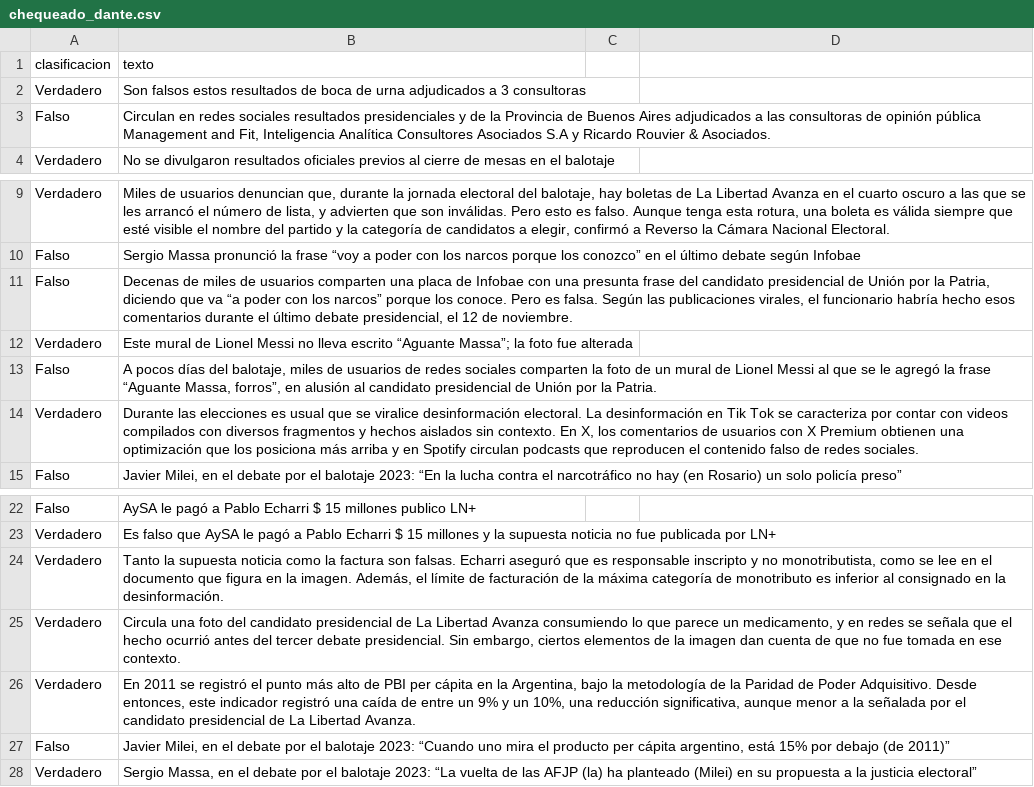
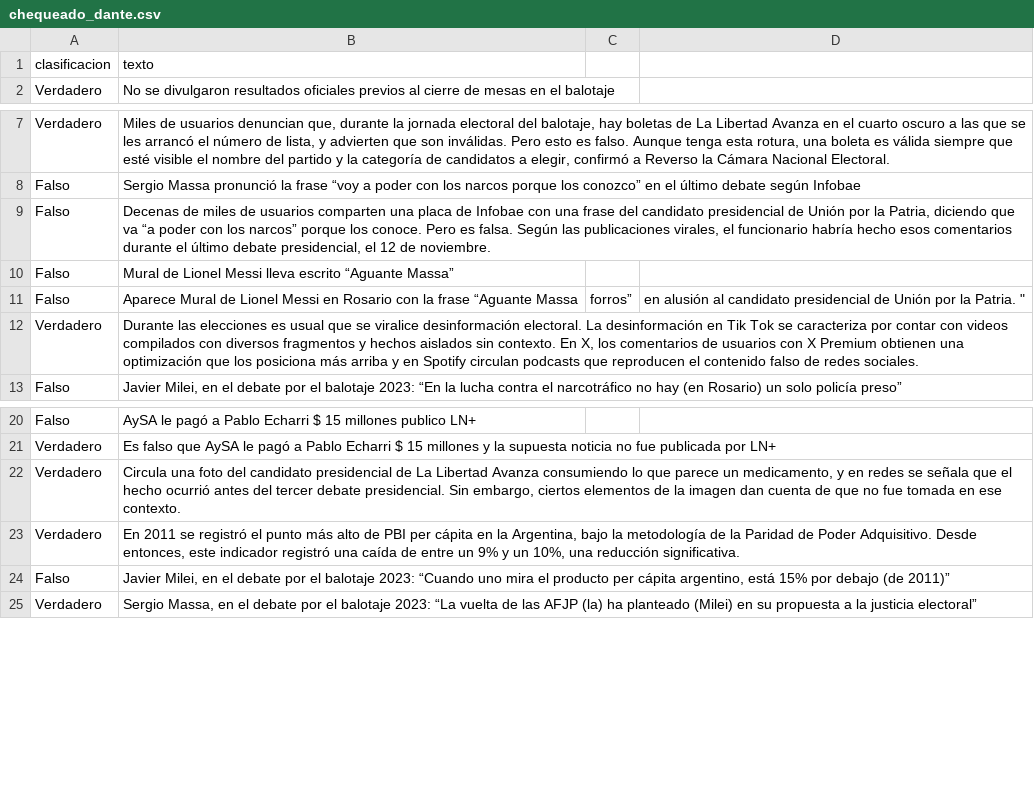
Before and after one commit to Verificado-Profesional/data-processing, a CSV file: veracity classification/chequeado/old/chequeado_dante.csv, drawn as a sheet; only a part is shown, gaps mark what is left out.

```diff
--- a/veracity classification/chequeado/old/chequeado_dante.csv
+++ b/veracity classification/chequeado/old/chequeado_dante.csv
@@ -1,4 +1,2 @@
 clasificacion,texto
-Verdadero,Son falsos estos resultados de boca de urna adjudicados a 3 consultoras
-Falso,"Circulan en redes sociales resultados presidenciales y de la Provincia de Buenos Aires adjudicados a las consultoras de opinión pública Management and Fit, Inteligencia Analítica Consultores Asociados S.A y Ricardo Rouvier & Asociados."
 Verdadero,No se divulgaron resultados oficiales previos al cierre de mesas en el balotaje
@@ -10,5 +8,5 @@ Verdadero,"Miles de usuarios denuncian que, durante la jornada electoral del bal
 Falso,Sergio Massa pronunció la frase “voy a poder con los narcos porque los conozco” en el último debate según Infobae
-Falso,"Decenas de miles de usuarios comparten una placa de Infobae con una presunta frase del candidato presidencial de Unión por la Patria, diciendo que va “a poder con los narcos” porque los conoce. Pero es falsa. Según las publicaciones virales, el funcionario habría hecho esos comentarios durante el último debate presidencial, el 12 de noviembre."
-Verdadero,Este mural de Lionel Messi no lleva escrito “Aguante Massa”; la foto fue alterada
-Falso,"A pocos días del balotaje, miles de usuarios de redes sociales comparten la foto de un mural de Lionel Messi al que se le agregó la frase “Aguante Massa, forros”, en alusión al candidato presidencial de Unión por la Patria. "
+Falso,"Decenas de miles de usuarios comparten una placa de Infobae con una frase del candidato presidencial de Unión por la Patria, diciendo que va “a poder con los narcos” porque los conoce. Pero es falsa. Según las publicaciones virales, el funcionario habría hecho esos comentarios durante el último debate presidencial, el 12 de noviembre."
+Falso,Mural de Lionel Messi lleva escrito “Aguante Massa”
+Falso,Aparece Mural de Lionel Messi en Rosario con la frase “Aguante Massa, forros”, en alusión al candidato presidencial de Unión por la Patria. "
 Verdadero,"Durante las elecciones es usual que se viralice desinformación electoral. La desinformación en Tik Tok se caracteriza por contar con videos compilados con diversos fragmentos y hechos aislados sin contexto. En X, los comentarios de usuarios con X Premium  obtienen una optimización que los posiciona más arriba y en Spotify circulan podcasts que reproducen el contenido falso de redes sociales. "
@@ -23,5 +21,4 @@ Falso,AySA le pagó a Pablo Echarri $ 15 millones publico LN+
 Verdadero,Es falso que AySA le pagó a Pablo Echarri $ 15 millones y la supuesta noticia no fue publicada por LN+
-Verdadero,"Tanto la supuesta noticia como la factura son falsas. Echarri aseguró que es responsable inscripto y no monotributista, como se lee en el documento que figura en la imagen. Además, el límite de facturación de la máxima categoría de monotributo es inferior al consignado en la desinformación."
 Verdadero,"Circula una foto del candidato presidencial de La Libertad Avanza consumiendo lo que parece un medicamento, y en redes se señala que el hecho ocurrió antes del tercer debate presidencial. Sin embargo, ciertos elementos de la imagen dan cuenta de que no fue tomada en ese contexto."
-Verdadero,"En 2011 se registró el punto más alto de PBI per cápita en la Argentina, bajo la metodología de la Paridad de Poder Adquisitivo. Desde entonces, este indicador registró una caída de entre un 9% y un 10%, una reducción significativa, aunque menor a la señalada por el candidato presidencial de La Libertad Avanza."
+Verdadero,"En 2011 se registró el punto más alto de PBI per cápita en la Argentina, bajo la metodología de la Paridad de Poder Adquisitivo. Desde entonces, este indicador registró una caída de entre un 9% y un 10%, una reducción significativa."
 Falso,"Javier Milei, en el debate por el balotaje 2023: “Cuando uno mira el producto per cápita argentino, está 15% por debajo (de 2011)”"
```
Also changed, not shown: 1 other file.
